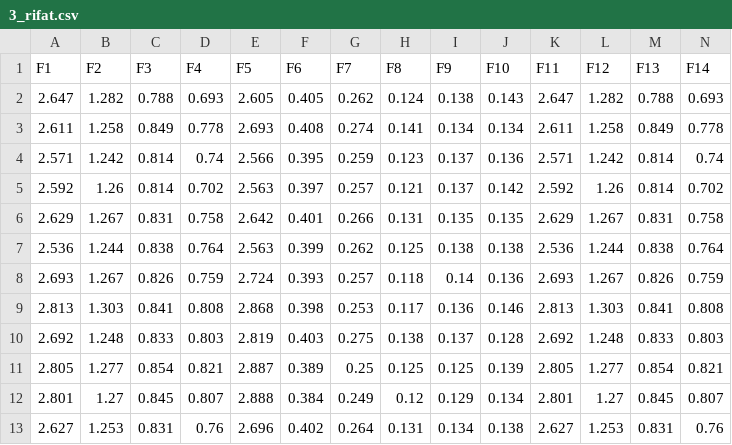
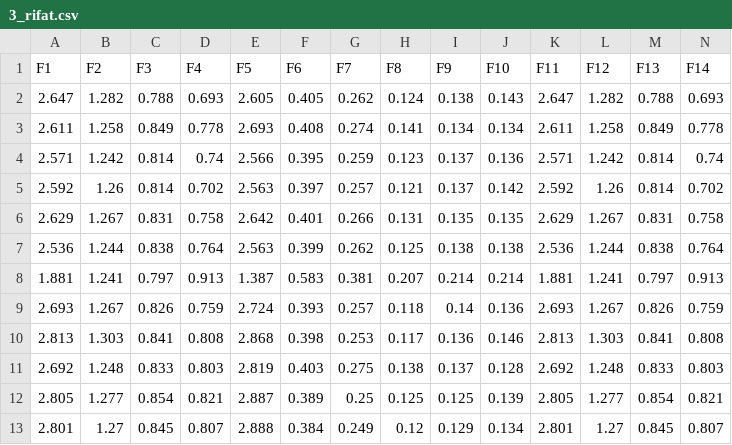
Before and after one commit to AhmedShahan/CSE_499_SIGN_LANGUAGE_RECOGNITION_2.0, a CSV file: Dataset_BSL_English/3_rifat.csv, drawn as a sheet; only a part is shown; the shorter side is filled out with more unchanged rows; rows hold the shown columns only; the diff names each change by its address in the sheet, - before the commit and + after, or states it on an @@ line.

```diff
--- a/Dataset_BSL_English/3_rifat.csv
+++ b/Dataset_BSL_English/3_rifat.csv
+row 8: 1.881 | 1.241 | 0.797 | 0.913 | 1.387 | 0.583 | 0.381 | 0.207 | 0.214 | 0.214 | 1.881 | 1.241 | 0.797 | 0.913
```
Also changed, not shown: 6 other files.
